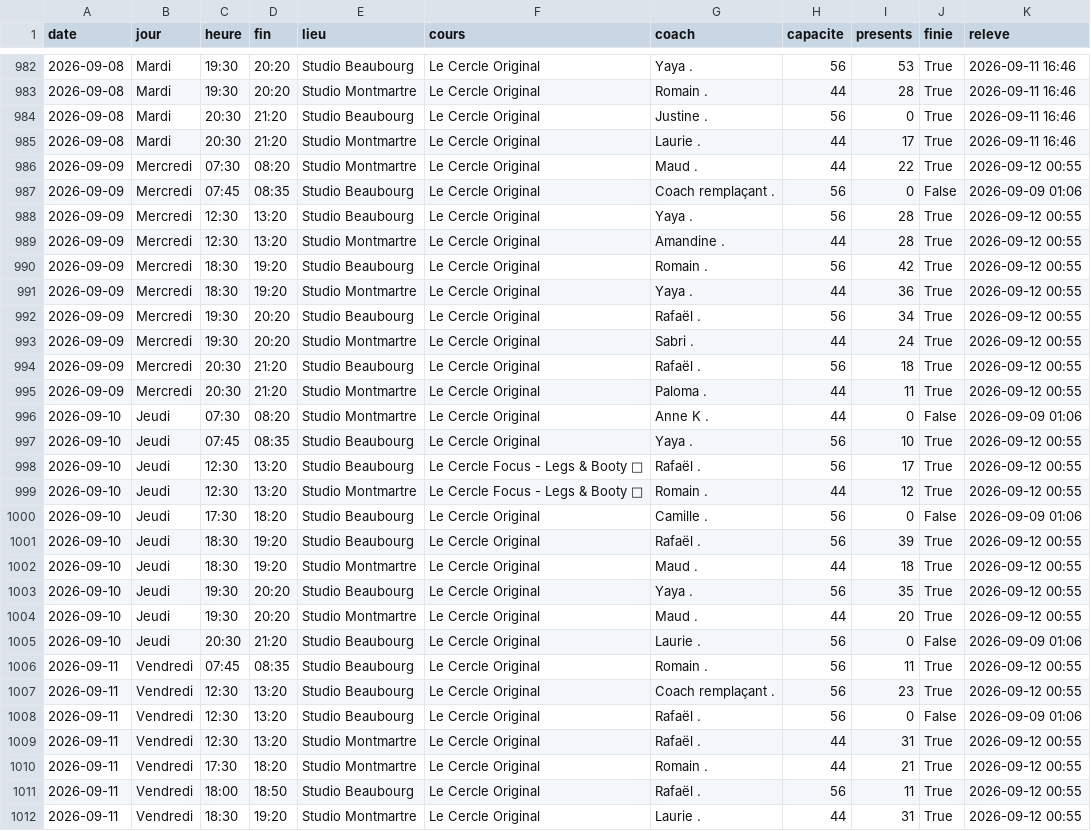
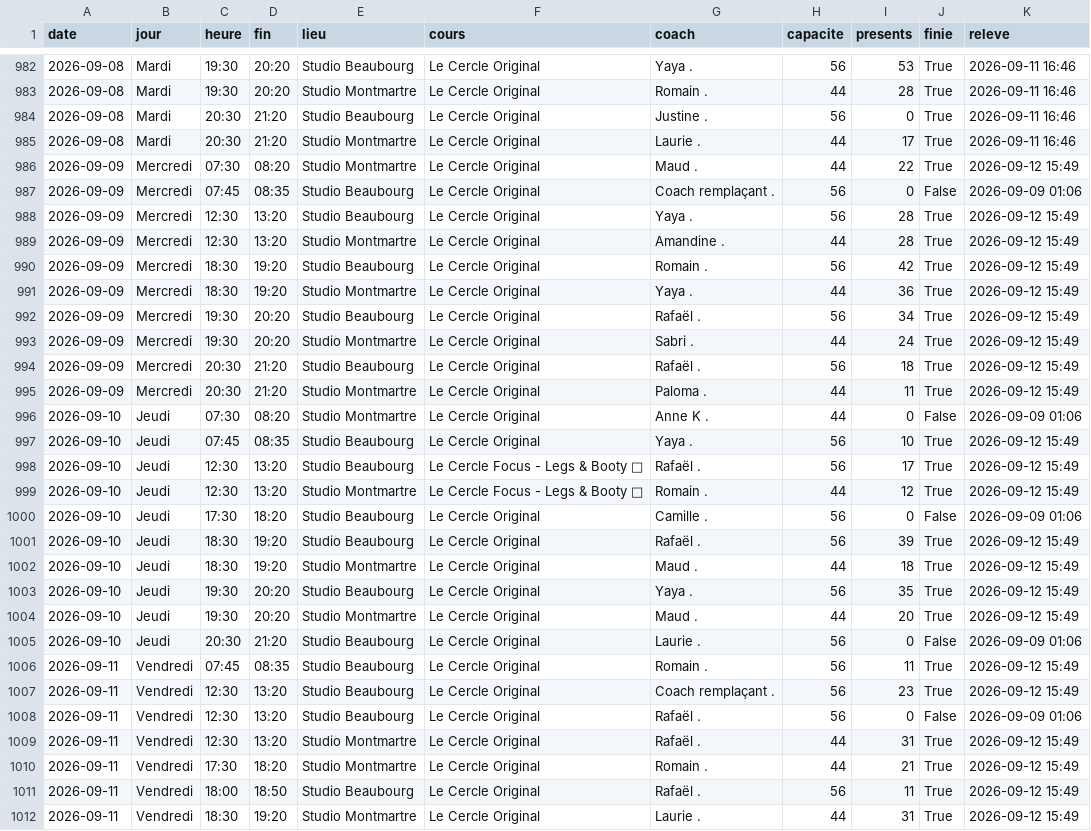
Before and after one commit to sachabitoun17-ctrl/reset, a CSV file: lecercle_seances.csv, drawn as a sheet; only a part is shown, gaps mark what is left out; the diff covers the shown part only.

```diff
--- a/lecercle_seances.csv
+++ b/lecercle_seances.csv
@@ -985,28 +985,28 @@ date,jour,heure,fin,lieu,cours,coach,capacite,presents,finie,releve
 2026-09-08,Mardi,20:30,21:20,Studio Montmartre,Le Cercle Original,Laurie .,44,17,True,2026-09-11 16:46
-2026-09-09,Mercredi,07:30,08:20,Studio Montmartre,Le Cercle Original,Maud .,44,22,True,2026-09-12 00:55
+2026-09-09,Mercredi,07:30,08:20,Studio Montmartre,Le Cercle Original,Maud .,44,22,True,2026-09-12 15:49
 2026-09-09,Mercredi,07:45,08:35,Studio Beaubourg,Le Cercle Original,Coach remplaçant .,56,0,False,2026-09-09 01:06
-2026-09-09,Mercredi,12:30,13:20,Studio Beaubourg,Le Cercle Original,Yaya .,56,28,True,2026-09-12 00:55
-2026-09-09,Mercredi,12:30,13:20,Studio Montmartre,Le Cercle Original,Amandine .,44,28,True,2026-09-12 00:55
-2026-09-09,Mercredi,18:30,19:20,Studio Beaubourg,Le Cercle Original,Romain .,56,42,True,2026-09-12 00:55
-2026-09-09,Mercredi,18:30,19:20,Studio Montmartre,Le Cercle Original,Yaya .,44,36,True,2026-09-12 00:55
-2026-09-09,Mercredi,19:30,20:20,Studio Beaubourg,Le Cercle Original,Rafaël .,56,34,True,2026-09-12 00:55
-2026-09-09,Mercredi,19:30,20:20,Studio Montmartre,Le Cercle Original,Sabri .,44,24,True,2026-09-12 00:55
-2026-09-09,Mercredi,20:30,21:20,Studio Beaubourg,Le Cercle Original,Rafaël .,56,18,True,2026-09-12 00:55
-2026-09-09,Mercredi,20:30,21:20,Studio Montmartre,Le Cercle Original,Paloma .,44,11,True,2026-09-12 00:55
+2026-09-09,Mercredi,12:30,13:20,Studio Beaubourg,Le Cercle Original,Yaya .,56,28,True,2026-09-12 15:49
+2026-09-09,Mercredi,12:30,13:20,Studio Montmartre,Le Cercle Original,Amandine .,44,28,True,2026-09-12 15:49
+2026-09-09,Mercredi,18:30,19:20,Studio Beaubourg,Le Cercle Original,Romain .,56,42,True,2026-09-12 15:49
+2026-09-09,Mercredi,18:30,19:20,Studio Montmartre,Le Cercle Original,Yaya .,44,36,True,2026-09-12 15:49
+2026-09-09,Mercredi,19:30,20:20,Studio Beaubourg,Le Cercle Original,Rafaël .,56,34,True,2026-09-12 15:49
+2026-09-09,Mercredi,19:30,20:20,Studio Montmartre,Le Cercle Original,Sabri .,44,24,True,2026-09-12 15:49
+2026-09-09,Mercredi,20:30,21:20,Studio Beaubourg,Le Cercle Original,Rafaël .,56,18,True,2026-09-12 15:49
+2026-09-09,Mercredi,20:30,21:20,Studio Montmartre,Le Cercle Original,Paloma .,44,11,True,2026-09-12 15:49
 2026-09-10,Jeudi,07:30,08:20,Studio Montmartre,Le Cercle Original,Anne K .,44,0,False,2026-09-09 01:06
-2026-09-10,Jeudi,07:45,08:35,Studio Beaubourg,Le Cercle Original,Yaya .,56,10,True,2026-09-12 00:55
-2026-09-10,Jeudi,12:30,13:20,Studio Beaubourg,Le Cercle Focus - Legs & Booty  🍑,Rafaël .,56,17,True,2026-09-12 00:55
-2026-09-10,Jeudi,12:30,13:20,Studio Montmartre,Le Cercle Focus - Legs & Booty  🍑,Romain .,44,12,True,2026-09-12 00:55
+2026-09-10,Jeudi,07:45,08:35,Studio Beaubourg,Le Cercle Original,Yaya .,56,10,True,2026-09-12 15:49
+2026-09-10,Jeudi,12:30,13:20,Studio Beaubourg,Le Cercle Focus - Legs & Booty  🍑,Rafaël .,56,17,True,2026-09-12 15:49
+2026-09-10,Jeudi,12:30,13:20,Studio Montmartre,Le Cercle Focus - Legs & Booty  🍑,Romain .,44,12,True,2026-09-12 15:49
 2026-09-10,Jeudi,17:30,18:20,Studio Beaubourg,Le Cercle Original,Camille .,56,0,False,2026-09-09 01:06
-2026-09-10,Jeudi,18:30,19:20,Studio Beaubourg,Le Cercle Original,Rafaël .,56,39,True,2026-09-12 00:55
-2026-09-10,Jeudi,18:30,19:20,Studio Montmartre,Le Cercle Original,Maud .,44,18,True,2026-09-12 00:55
-2026-09-10,Jeudi,19:30,20:20,Studio Beaubourg,Le Cercle Original,Yaya .,56,35,True,2026-09-12 00:55
-2026-09-10,Jeudi,19:30,20:20,Studio Montmartre,Le Cercle Original,Maud .,44,20,True,2026-09-12 00:55
+2026-09-10,Jeudi,18:30,19:20,Studio Beaubourg,Le Cercle Original,Rafaël .,56,39,True,2026-09-12 15:49
+2026-09-10,Jeudi,18:30,19:20,Studio Montmartre,Le Cercle Original,Maud .,44,18,True,2026-09-12 15:49
+2026-09-10,Jeudi,19:30,20:20,Studio Beaubourg,Le Cercle Original,Yaya .,56,35,True,2026-09-12 15:49
+2026-09-10,Jeudi,19:30,20:20,Studio Montmartre,Le Cercle Original,Maud .,44,20,True,2026-09-12 15:49
 2026-09-10,Jeudi,20:30,21:20,Studio Beaubourg,Le Cercle Original,Laurie .,56,0,False,2026-09-09 01:06
-2026-09-11,Vendredi,07:45,08:35,Studio Beaubourg,Le Cercle Original,Romain .,56,11,True,2026-09-12 00:55
-2026-09-11,Vendredi,12:30,13:20,Studio Beaubourg,Le Cercle Original,Coach remplaçant .,56,23,True,2026-09-12 00:55
+2026-09-11,Vendredi,07:45,08:35,Studio Beaubourg,Le Cercle Original,Romain .,56,11,True,2026-09-12 15:49
+2026-09-11,Vendredi,12:30,13:20,Studio Beaubourg,Le Cercle Original,Coach remplaçant .,56,23,True,2026-09-12 15:49
 2026-09-11,Vendredi,12:30,13:20,Studio Beaubourg,Le Cercle Original,Rafaël .,56,0,False,2026-09-09 01:06
-2026-09-11,Vendredi,12:30,13:20,Studio Montmartre,Le Cercle Original,Rafaël .,44,31,True,2026-09-12 00:55
-2026-09-11,Vendredi,17:30,18:20,Studio Montmartre,Le Cercle Original,Romain .,44,21,True,2026-09-12 00:55
-2026-09-11,Vendredi,18:00,18:50,Studio Beaubourg,Le Cercle Original,Rafaël .,56,11,True,2026-09-12 00:55
-2026-09-11,Vendredi,18:30,19:20,Studio Montmartre,Le Cercle Original,Laurie .,44,31,True,2026-09-12 00:55
+2026-09-11,Vendredi,12:30,13:20,Studio Montmartre,Le Cercle Original,Rafaël .,44,31,True,2026-09-12 15:49
+2026-09-11,Vendredi,17:30,18:20,Studio Montmartre,Le Cercle Original,Romain .,44,21,True,2026-09-12 15:49
+2026-09-11,Vendredi,18:00,18:50,Studio Beaubourg,Le Cercle Original,Rafaël .,56,11,True,2026-09-12 15:49
+2026-09-11,Vendredi,18:30,19:20,Studio Montmartre,Le Cercle Original,Laurie .,44,31,True,2026-09-12 15:49
```
Also changed, not shown: 43 edited cells elsewhere in this file, athletx_seances.csv, belly_seances.csv, 24 other files.
